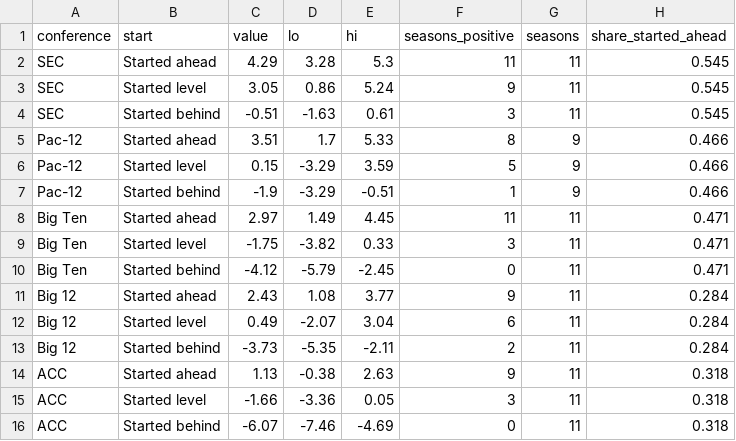
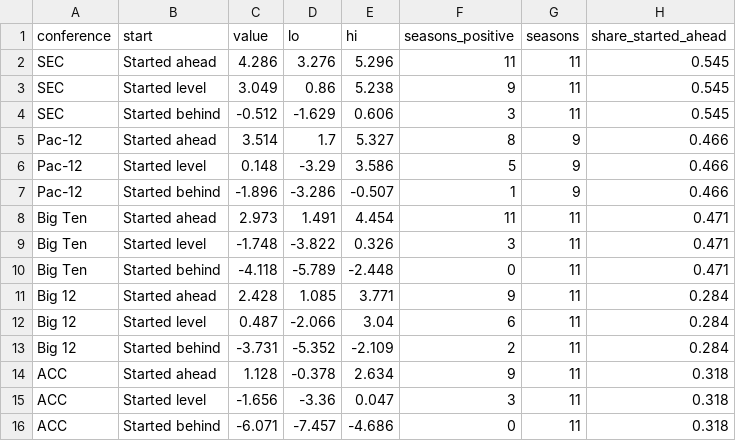
Before and after one commit to bowlsbeyk/CFB-Rankings, a CSV file: results/page/head_start.csv, drawn as a sheet.

```diff
--- a/results/page/head_start.csv
+++ b/results/page/head_start.csv
@@ -1,16 +1,16 @@
 conference,start,value,lo,hi,seasons_positive,seasons,share_started_ahead
-SEC,Started ahead,4.29,3.28,5.3,11,11,0.545
-SEC,Started level,3.05,0.86,5.24,9,11,0.545
-SEC,Started behind,-0.51,-1.63,0.61,3,11,0.545
-Pac-12,Started ahead,3.51,1.7,5.33,8,9,0.466
-Pac-12,Started level,0.15,-3.29,3.59,5,9,0.466
-Pac-12,Started behind,-1.9,-3.29,-0.51,1,9,0.466
-Big Ten,Started ahead,2.97,1.49,4.45,11,11,0.471
-Big Ten,Started level,-1.75,-3.82,0.33,3,11,0.471
-Big Ten,Started behind,-4.12,-5.79,-2.45,0,11,0.471
-Big 12,Started ahead,2.43,1.08,3.77,9,11,0.284
-Big 12,Started level,0.49,-2.07,3.04,6,11,0.284
-Big 12,Started behind,-3.73,-5.35,-2.11,2,11,0.284
-ACC,Started ahead,1.13,-0.38,2.63,9,11,0.318
-ACC,Started level,-1.66,-3.36,0.05,3,11,0.318
-ACC,Started behind,-6.07,-7.46,-4.69,0,11,0.318
+SEC,Started ahead,4.286,3.276,5.296,11,11,0.545
+SEC,Started level,3.049,0.86,5.238,9,11,0.545
+SEC,Started behind,-0.512,-1.629,0.606,3,11,0.545
+Pac-12,Started ahead,3.514,1.7,5.327,8,9,0.466
+Pac-12,Started level,0.148,-3.29,3.586,5,9,0.466
+Pac-12,Started behind,-1.896,-3.286,-0.507,1,9,0.466
+Big Ten,Started ahead,2.973,1.491,4.454,11,11,0.471
+Big Ten,Started level,-1.748,-3.822,0.326,3,11,0.471
+Big Ten,Started behind,-4.118,-5.789,-2.448,0,11,0.471
+Big 12,Started ahead,2.428,1.085,3.771,9,11,0.284
+Big 12,Started level,0.487,-2.066,3.04,6,11,0.284
+Big 12,Started behind,-3.731,-5.352,-2.109,2,11,0.284
+ACC,Started ahead,1.128,-0.378,2.634,9,11,0.318
+ACC,Started level,-1.656,-3.36,0.047,3,11,0.318
+ACC,Started behind,-6.071,-7.457,-4.686,0,11,0.318
```
Also changed, not shown: results/page/premium_robustness.csv, 10 other files.
